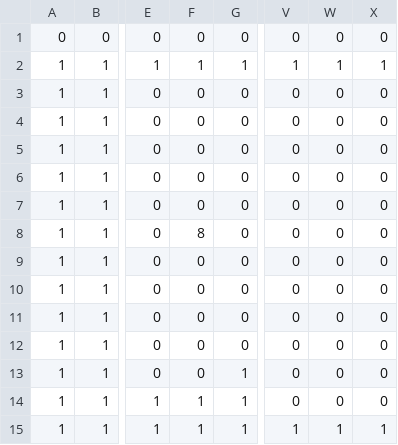
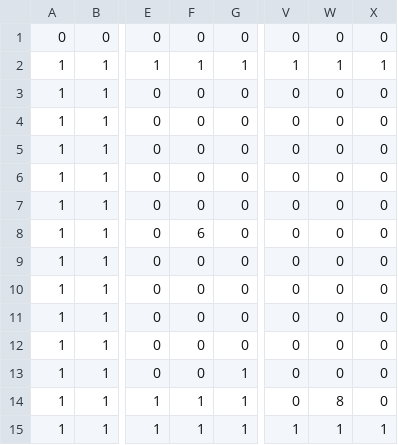
Before and after one commit to Xeznom/GameEngineAssignment, a CSV file: Resources/MapDesign.csv, drawn as a sheet; only a part is shown, gaps mark what is left out; the diff names each change by its address in the sheet, - before the commit and + after, or states it on an @@ line.

Commit message:
mapdesign csv change

```diff
--- a/Resources/MapDesign.csv
+++ b/Resources/MapDesign.csv
-F8: 8
+F8: 6
-W14: 0
+W14: 8
```
